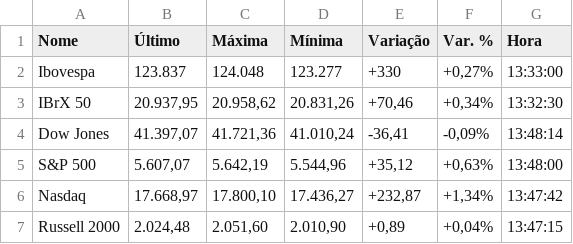
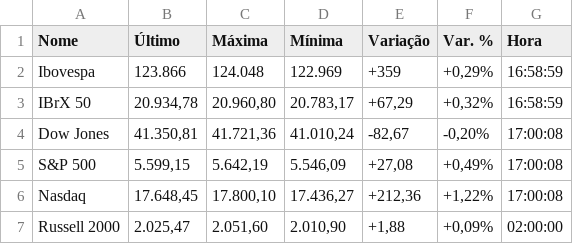
Before and after one commit to GusttavoJaguar/COTACAO, a CSV file: cotacoes.csv, drawn as a sheet; only a part is shown; the diff covers the shown part only.

```diff
--- a/cotacoes.csv
+++ b/cotacoes.csv
@@ -1,7 +1,7 @@
 Nome,Último,Máxima,Mínima,Variação,Var. %,Hora
-Ibovespa,123.837,124.048,123.277,+330,"+0,27%",13:33:00
-IBrX 50,"20.937,95","20.958,62","20.831,26","+70,46","+0,34%",13:32:30
-Dow Jones,"41.397,07","41.721,36","41.010,24","-36,41","-0,09%",13:48:14
-S&P 500,"5.607,07","5.642,19","5.544,96","+35,12","+0,63%",13:48:00
-Nasdaq,"17.668,97","17.800,10","17.436,27","+232,87","+1,34%",13:47:42
-Russell 2000,"2.024,48","2.051,60","2.010,90","+0,89","+0,04%",13:47:15
+Ibovespa,123.866,124.048,122.969,+359,"+0,29%",16:58:59
+IBrX 50,"20.934,78","20.960,80","20.783,17","+67,29","+0,32%",16:58:59
+Dow Jones,"41.350,81","41.721,36","41.010,24","-82,67","-0,20%",17:00:08
+S&P 500,"5.599,15","5.642,19","5.546,09","+27,08","+0,49%",17:00:08
+Nasdaq,"17.648,45","17.800,10","17.436,27","+212,36","+1,22%",17:00:08
+Russell 2000,"2.025,47","2.051,60","2.010,90","+1,88","+0,09%",02:00:00
```
Also changed, not shown: 20 edited cells elsewhere in this file, 2 other files.
